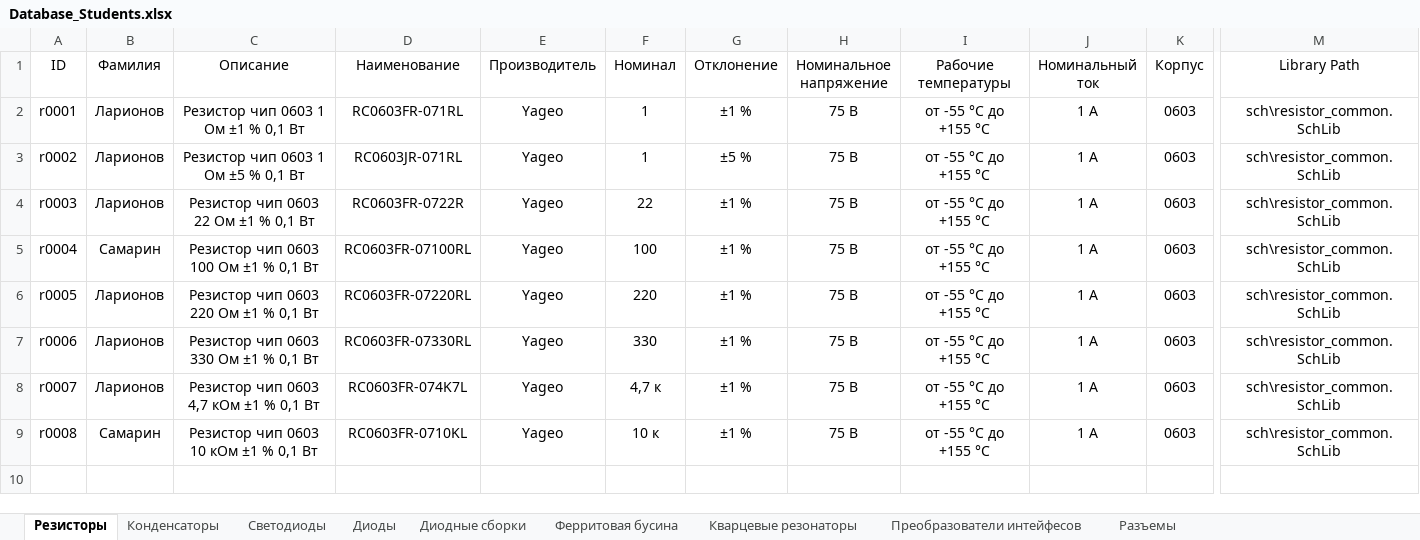
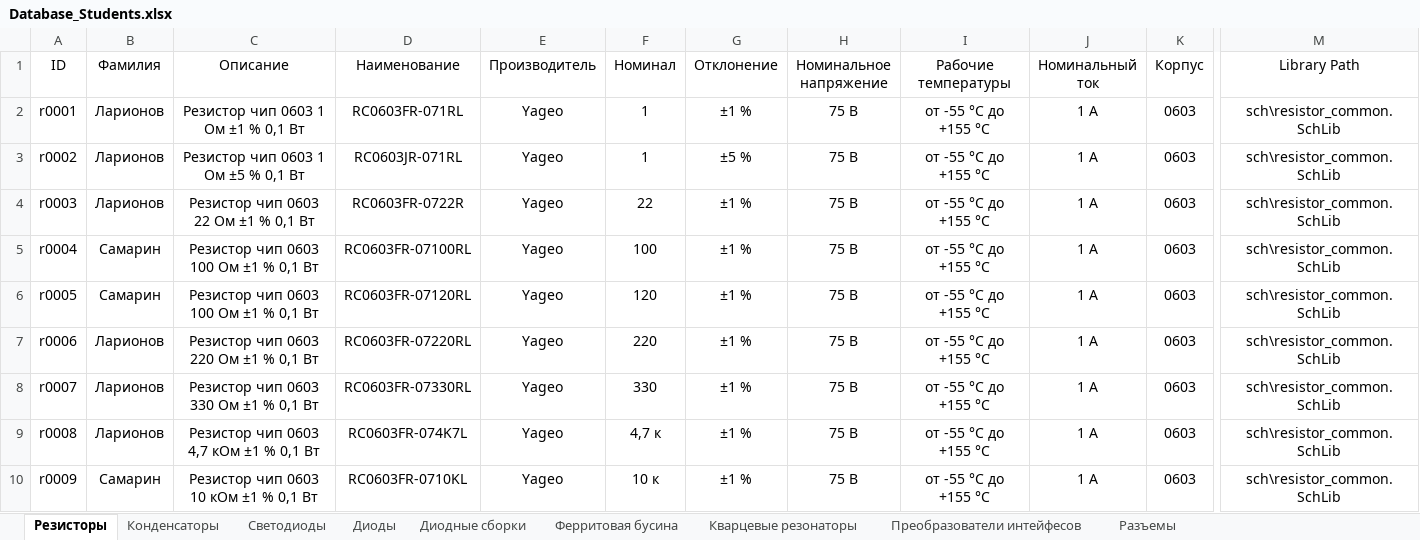
Before and after one commit to TonyCooT/Altium_BEng, an Excel workbook: library/Database_Students.xlsx, sheet Резисторы, drawn as a sheet; only a part is shown, gaps mark what is left out; values as stored, in another font and other column widths than the file's, no borders; rows hold the shown columns only; the diff names each change by its address in the sheet, - before the commit and + after, or states it on an @@ line.

Commit message:
Добавил резистор на 120

```diff
--- a/library/Database_Students.xlsx (sheet Резисторы)
+++ b/library/Database_Students.xlsx (sheet Резисторы)
-B6 (Фамилия): Ларионов
+B6 (Фамилия): Самарин
-C6 (Описание): Резистор чип 0603 220 Ом ±1 % 0,1 Вт
+C6 (Описание): Резистор чип 0603 100 Ом ±1 % 0,1 Вт
-D6 (Наименование): RC0603FR-07220RL
+D6 (Наименование): RC0603FR‍‐07120RL
-F6 (Номинал): 220
+F6 (Номинал): 120
-C7 (Описание): Резистор чип 0603 330 Ом ±1 % 0,1 Вт
+C7 (Описание): Резистор чип 0603 220 Ом ±1 % 0,1 Вт
-D7 (Наименование): RC0603FR-07330RL
+D7 (Наименование): RC0603FR-07220RL
-F7 (Номинал): 330
+F7 (Номинал): 220
-C8 (Описание): Резистор чип 0603 4,7 кОм ±1 % 0,1 Вт
+C8 (Описание): Резистор чип 0603 330 Ом ±1 % 0,1 Вт
-D8 (Наименование): RC0603FR-074K7L
+D8 (Наименование): RC0603FR-07330RL
-F8 (Номинал): 4,7 к
+F8 (Номинал): 330
-B9 (Фамилия): Самарин
+B9 (Фамилия): Ларионов
-C9 (Описание): Резистор чип 0603 10 кОм ±1 % 0,1 Вт
+C9 (Описание): Резистор чип 0603 4,7 кОм ±1 % 0,1 Вт
-D9 (Наименование): RC0603FR-0710KL
+D9 (Наименование): RC0603FR-074K7L
-F9 (Номинал): 10 к
+F9 (Номинал): 4,7 к
+row 10: r0009 | Самарин | Резистор чип 0603 10 кОм ±1 % 0,1 Вт | RC0603FR-0710KL | Yageo | 10 к | ±1 % | 75 В | от -55 °С до +155 °С | 1 А | 0603 | sch\resistor_common.SchLib
```
